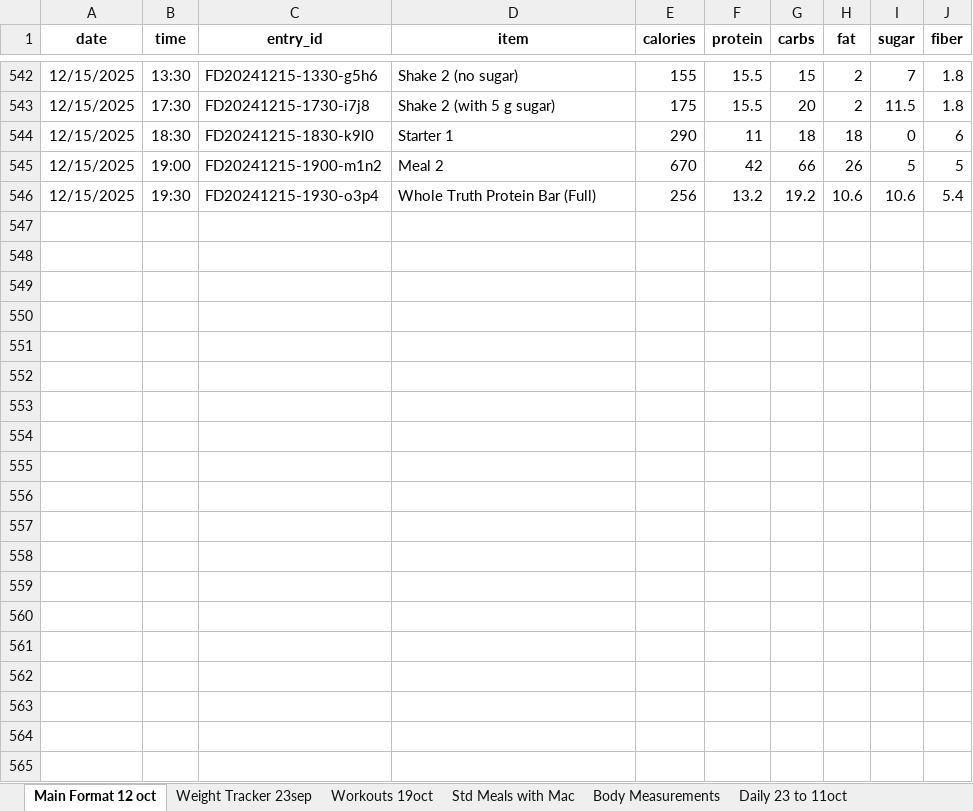
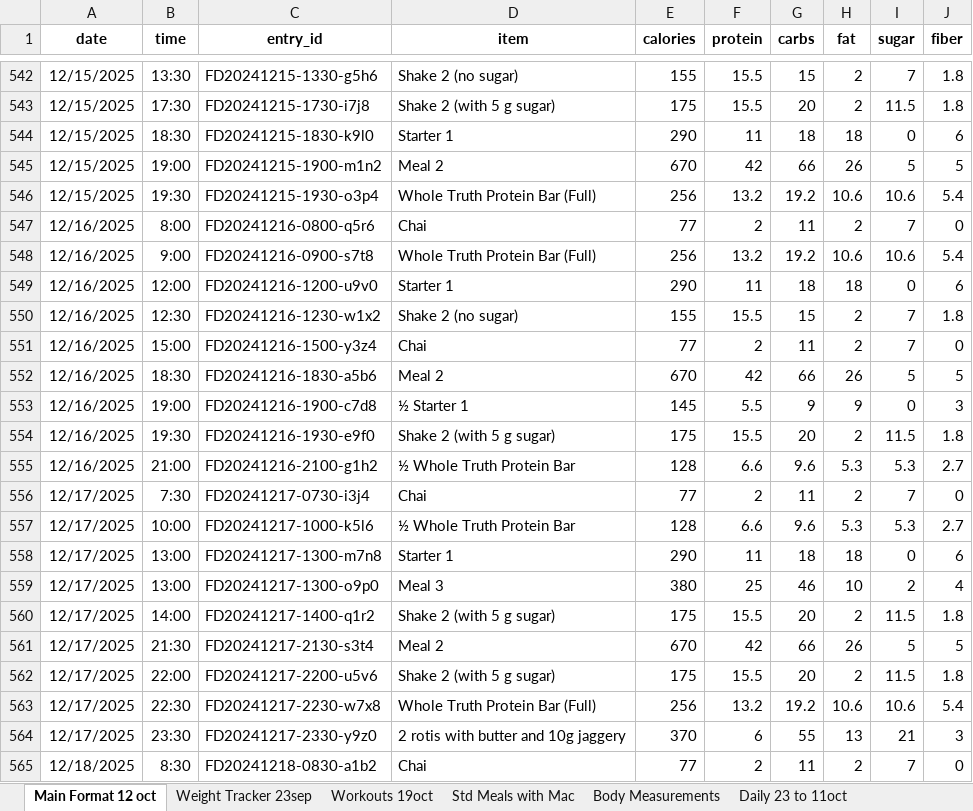
Before and after one commit to thestresspill/health_tracker, an Excel workbook: Food Log Main.xlsx, sheet Main Format 12 oct, drawn as a sheet; only a part is shown, gaps mark what is left out; values as stored, in another font and other column widths than the file's, no borders; conditional formats not drawn; the diff covers the shown part only; the diff names each change by its address in the sheet, - before the commit and + after, or states it on an @@ line.

Commit message:
20th dec data update

```diff
--- a/Food Log Main.xlsx (sheet Main Format 12 oct)
+++ b/Food Log Main.xlsx (sheet Main Format 12 oct)
+row 547: 12/16/2025 | 8:00 | FD20241216-0800-q5r6 | Chai | 77 | 2 | 11 | 2 | 7 | 0
+row 548: 12/16/2025 | 9:00 | FD20241216-0900-s7t8 | Whole Truth Protein Bar (Full) | 256 | 13.2 | 19.2 | 10.6 | 10.6 | 5.4
+row 549: 12/16/2025 | 12:00 | FD20241216-1200-u9v0 | Starter 1 | 290 | 11 | 18 | 18 | 0 | 6
+row 550: 12/16/2025 | 12:30 | FD20241216-1230-w1x2 | Shake 2 (no sugar) | 155 | 15.5 | 15 | 2 | 7 | 1.8
+row 551: 12/16/2025 | 15:00 | FD20241216-1500-y3z4 | Chai | 77 | 2 | 11 | 2 | 7 | 0
+row 552: 12/16/2025 | 18:30 | FD20241216-1830-a5b6 | Meal 2 | 670 | 42 | 66 | 26 | 5 | 5
+row 553: 12/16/2025 | 19:00 | FD20241216-1900-c7d8 | ½ Starter 1 | 145 | 5.5 | 9 | 9 | 0 | 3
+row 554: 12/16/2025 | 19:30 | FD20241216-1930-e9f0 | Shake 2 (with 5 g sugar) | 175 | 15.5 | 20 | 2 | 11.5 | 1.8
+row 555: 12/16/2025 | 21:00 | FD20241216-2100-g1h2 | ½ Whole Truth Protein Bar | 128 | 6.6 | 9.6 | 5.3 | 5.3 | 2.7
+row 556: 12/17/2025 | 7:30 | FD20241217-0730-i3j4 | Chai | 77 | 2 | 11 | 2 | 7 | 0
+row 557: 12/17/2025 | 10:00 | FD20241217-1000-k5l6 | ½ Whole Truth Protein Bar | 128 | 6.6 | 9.6 | 5.3 | 5.3 | 2.7
+row 558: 12/17/2025 | 13:00 | FD20241217-1300-m7n8 | Starter 1 | 290 | 11 | 18 | 18 | 0 | 6
+row 559: 12/17/2025 | 13:00 | FD20241217-1300-o9p0 | Meal 3 | 380 | 25 | 46 | 10 | 2 | 4
+row 560: 12/17/2025 | 14:00 | FD20241217-1400-q1r2 | Shake 2 (with 5 g sugar) | 175 | 15.5 | 20 | 2 | 11.5 | 1.8
+row 561: 12/17/2025 | 21:30 | FD20241217-2130-s3t4 | Meal 2 | 670 | 42 | 66 | 26 | 5 | 5
+row 562: 12/17/2025 | 22:00 | FD20241217-2200-u5v6 | Shake 2 (with 5 g sugar) | 175 | 15.5 | 20 | 2 | 11.5 | 1.8
+row 563: 12/17/2025 | 22:30 | FD20241217-2230-w7x8 | Whole Truth Protein Bar (Full) | 256 | 13.2 | 19.2 | 10.6 | 10.6 | 5.4
+row 564: 12/17/2025 | 23:30 | FD20241217-2330-y9z0 | 2 rotis with butter and 10g jaggery | 370 | 6 | 55 | 13 | 21 | 3
+row 565: 12/18/2025 | 8:30 | FD20241218-0830-a1b2 | Chai | 77 | 2 | 11 | 2 | 7 | 0
```
Also changed, not shown: 23 added rows elsewhere in this sheet, sheet Workouts 19oct, sheet Weight Tracker 23sep.
